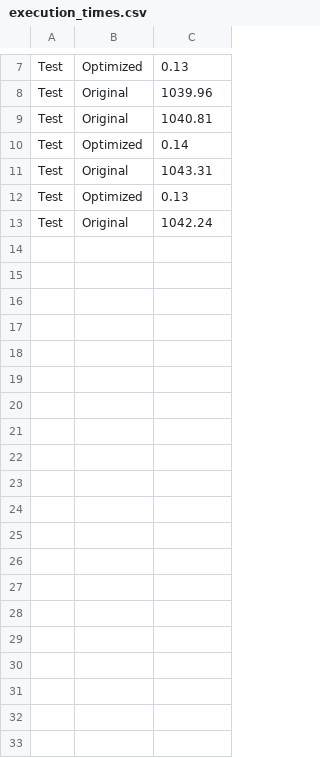
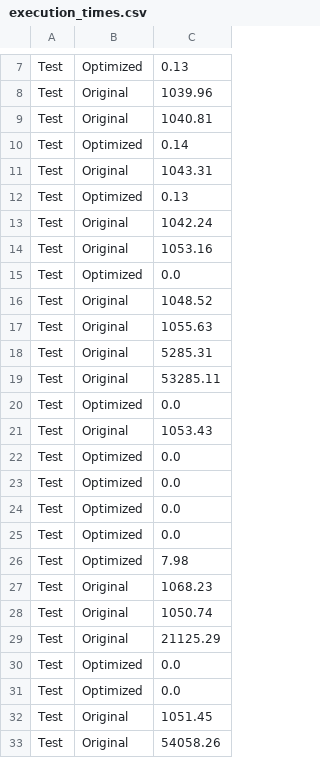
Before and after one commit to alijavaidistar/EmbeddedProject-Airport, a CSV file: results/execution_times.csv, drawn as a sheet; only a part is shown, gaps mark what is left out; the diff covers the shown part only.

```diff
--- a/results/execution_times.csv
+++ b/results/execution_times.csv
@@ -13 +13,21 @@ Test,Optimized,0.13
 Test,Original,1042.24
+Test,Original,1053.16
+Test,Optimized,0.0
+Test,Original,1048.52
+Test,Original,1055.63
+Test,Original,5285.31
+Test,Original,53285.11
+Test,Optimized,0.0
+Test,Original,1053.43
+Test,Optimized,0.0
+Test,Optimized,0.0
+Test,Optimized,0.0
+Test,Optimized,0.0
+Test,Optimized,7.98
+Test,Original,1068.23
+Test,Original,1050.74
+Test,Original,21125.29
+Test,Optimized,0.0
+Test,Optimized,0.0
+Test,Original,1051.45
+Test,Original,54058.26
```
Also changed, not shown: 14 added rows elsewhere in this file, 4 other files.
